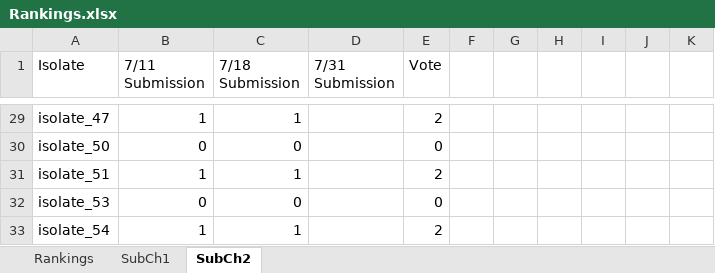
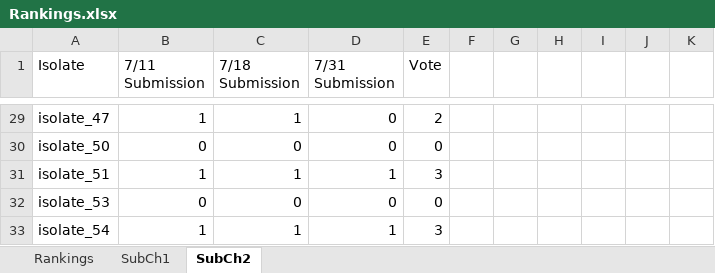
Before and after one commit to colbyford/malaria_DREAM2019, an Excel workbook: Rankings.xlsx, sheet SubCh2, drawn as a sheet; only a part is shown, gaps mark what is left out; values as stored, in another font and other column widths than the file's, no borders; conditional formats not drawn; the diff covers the shown part only; the diff names each change by its address in the sheet, - before the commit and + after, or states it on an @@ line.

```diff
--- a/Rankings.xlsx (sheet SubCh2)
+++ b/Rankings.xlsx (sheet SubCh2)
-D29:D30 (7/31 Submission): (empty)
+D29:D30 (7/31 Submission): 0
-D31 (7/31 Submission): (empty)
+D31 (7/31 Submission): 1
-E31 (Vote): 2
+E31 (Vote): 3
-D32 (7/31 Submission): (empty)
+D32 (7/31 Submission): 0
-D33 (7/31 Submission): (empty)
+D33 (7/31 Submission): 1
-E33 (Vote): 2
+E33 (Vote): 3
```
Also changed, not shown: 41 edited cells and cell formats elsewhere in this sheet, 13 other files.
